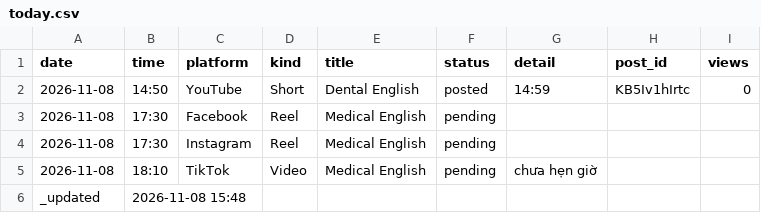
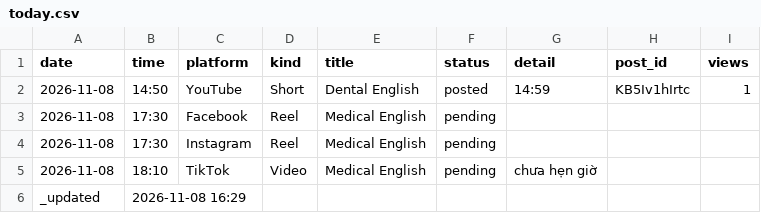
Before and after one commit to ge4uhealthsciences-creator/medvocab-lab, a CSV file: status/today.csv, drawn as a sheet.

```diff
--- a/status/today.csv
+++ b/status/today.csv
@@ -1,3 +1,3 @@
 date,time,platform,kind,title,status,detail,post_id,views
-2026-11-08,14:50,YouTube,Short,Dental English,posted,14:59,KB5Iv1hIrtc,0
+2026-11-08,14:50,YouTube,Short,Dental English,posted,14:59,KB5Iv1hIrtc,1
 2026-11-08,17:30,Facebook,Reel,Medical English,pending,,,
@@ -5,2 +5,2 @@ date,time,platform,kind,title,status,detail,post_id,views
 2026-11-08,18:10,TikTok,Video,Medical English,pending,chưa hẹn giờ,,
-_updated,2026-11-08 15:48,,,,,,,
+_updated,2026-11-08 16:29,,,,,,,
```
